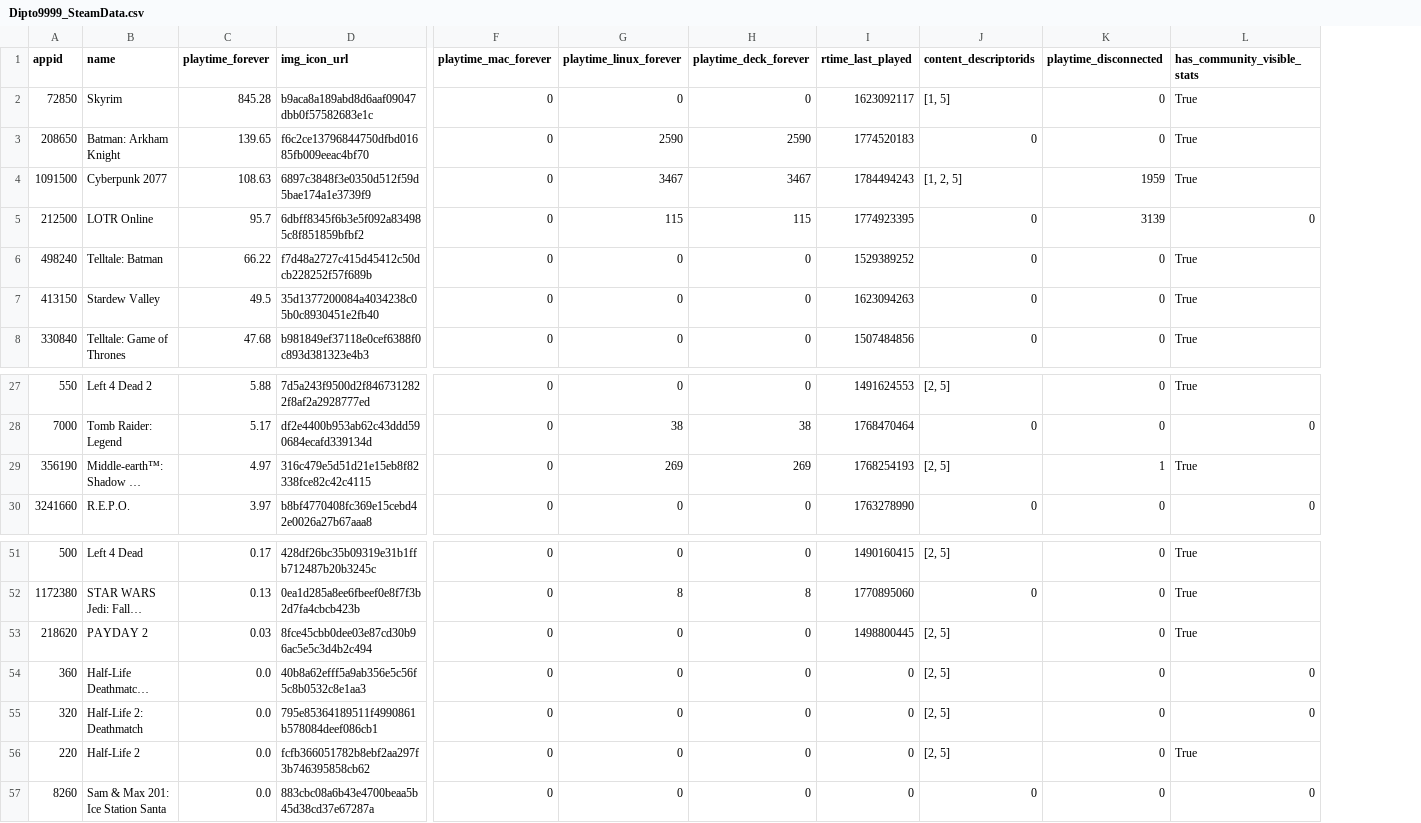
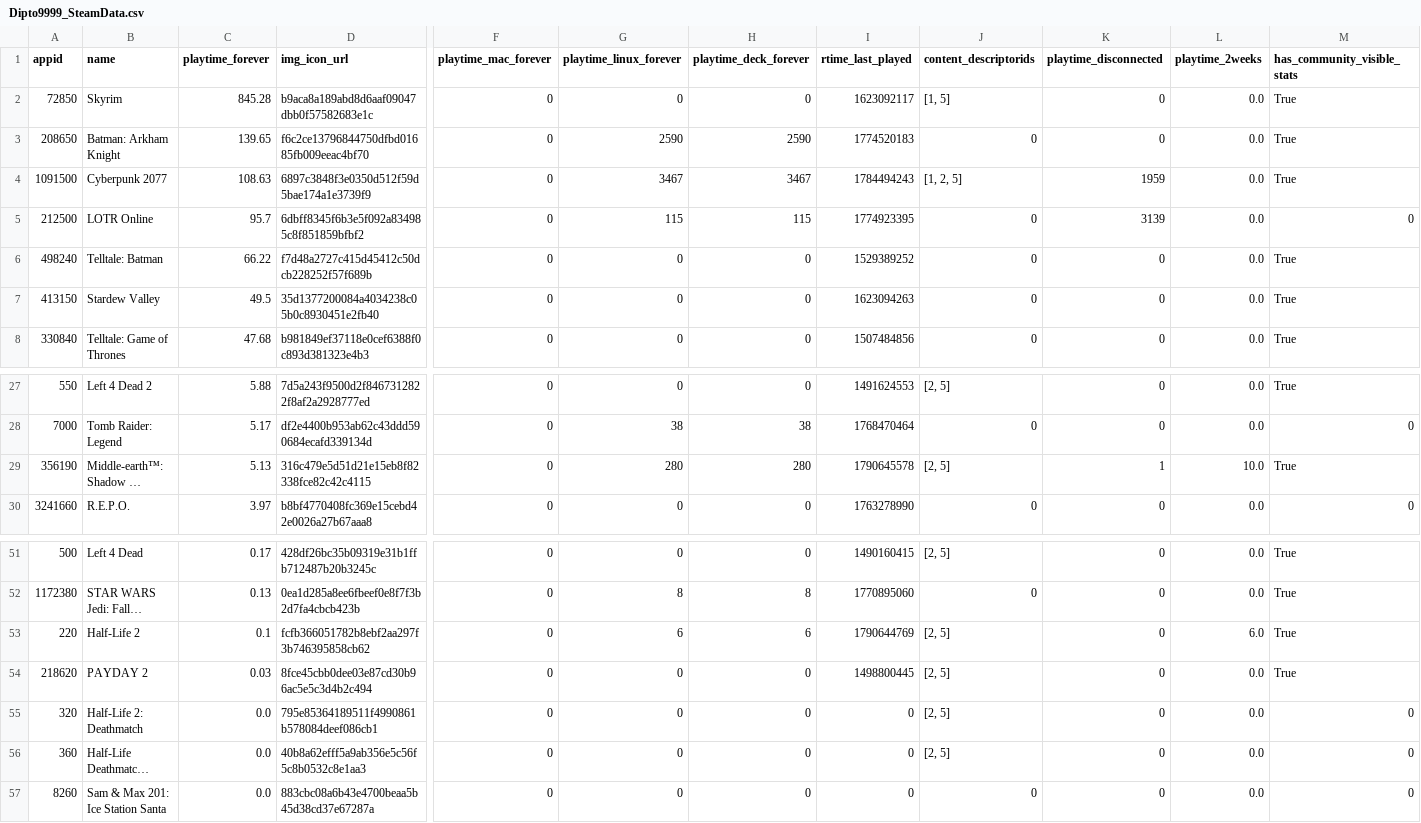
Before and after one commit to Dipto9999/dipto9999.github.io, a CSV file: src/assets/data/games/steam/Dipto9999_SteamData.csv, drawn as a sheet; only a part is shown, gaps mark what is left out; long unchanged cells end in …; removed rows and columns are numbered as before the commit, all else as after; rows hold the shown columns only; the diff names each change by its address in the sheet, - before the commit and + after, or states it on an @@ line.

```diff
--- a/src/assets/data/games/steam/Dipto9999_SteamData.csv
+++ b/src/assets/data/games/steam/Dipto9999_SteamData.csv
+column L (playtime_2weeks), rows 2-8: all 0.0; rows 27-30: 0.0 | 0.0 | 10.0 | 0.0; rows 51-52: 0.0 | 0.0; row 54: 0.0; rows 56-57: 0.0 | 0.0
-C29 (playtime_forever): 4.97
+C29 (playtime_forever): 5.13
-G29 (playtime_linux_forever): 269
+G29 (playtime_linux_forever): 280
-H29 (playtime_deck_forever): 269
+H29 (playtime_deck_forever): 280
-I29 (rtime_last_played): 1768254193
+I29 (rtime_last_played): 1790645578
+row 53: 220 | Half-Life 2 | 0.1 | fcfb366051782b8ebf2aa297f3b746395858cb62 | 0 | 6 | 6 | 1790644769 | [2, 5] | 0 | 6.0 | True
-row 56: 220 | Half-Life 2 | 0.0 | fcfb366051782b8ebf2aa297f3b746395858cb62 | 0 | 0 | 0 | 0 | [2, 5] | 0 | True
```
Also changed, not shown: 17 other files.
